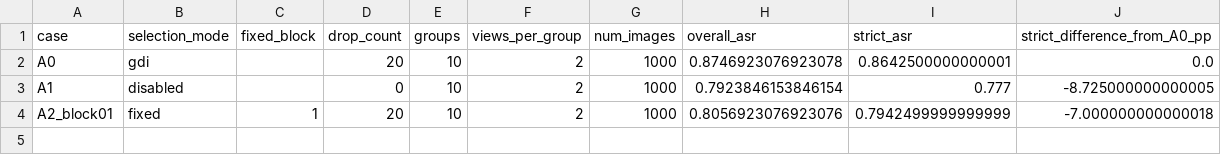
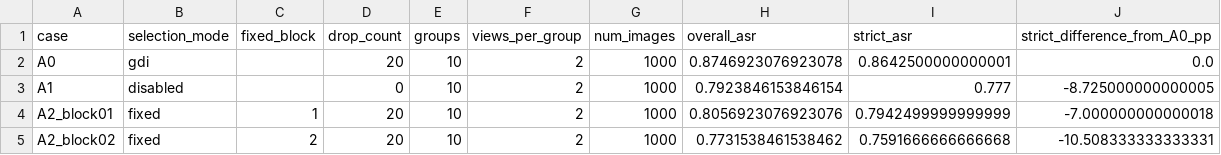
Before and after one commit to Lahmm/attention-fool, a CSV file: results/gdi_vit_ablation_s42_1000_fpr_20261109T145427Z/summary.csv, drawn as a sheet; the diff names each change by its address in the sheet, - before the commit and + after, or states it on an @@ line.

```diff
--- a/results/gdi_vit_ablation_s42_1000_fpr_20261109T145427Z/summary.csv
+++ b/results/gdi_vit_ablation_s42_1000_fpr_20261109T145427Z/summary.csv
+row 5: A2_block02 | fixed | 2 | 20 | 10 | 2 | 1000 | 0.7731538461538462 | 0.7591666666666668 | -10.508333333333331
```
Also changed, not shown: results/gdi_vit_ablation_s42_1000_fpr_20261109T145427Z/per_target.csv, 13 other files.
